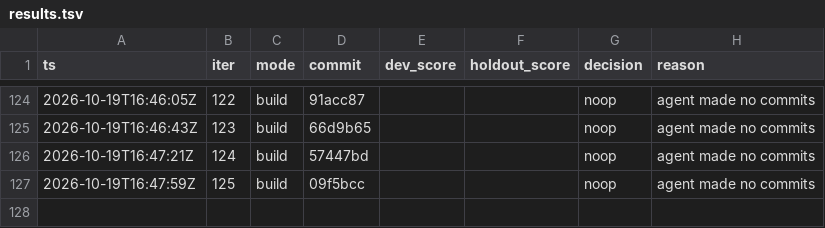
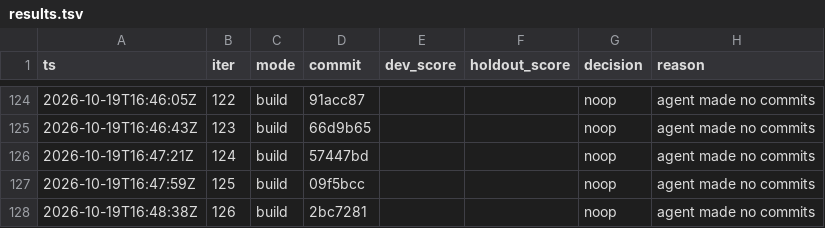
Before and after one commit to karlrobinson9014/Perturb26, a TSV file: status/results.tsv, drawn as a sheet; only a part is shown, gaps mark what is left out; the diff names each change by its address in the sheet, - before the commit and + after, or states it on an @@ line.

Commit message:
loop: iter 126 status

```diff
--- a/status/results.tsv
+++ b/status/results.tsv
+row 128: 2026-10-19T16:48:38Z | 126 | build | 2bc7281 |  |  | noop | agent made no commits
```
Also changed, not shown: status/iterations.tsv.
